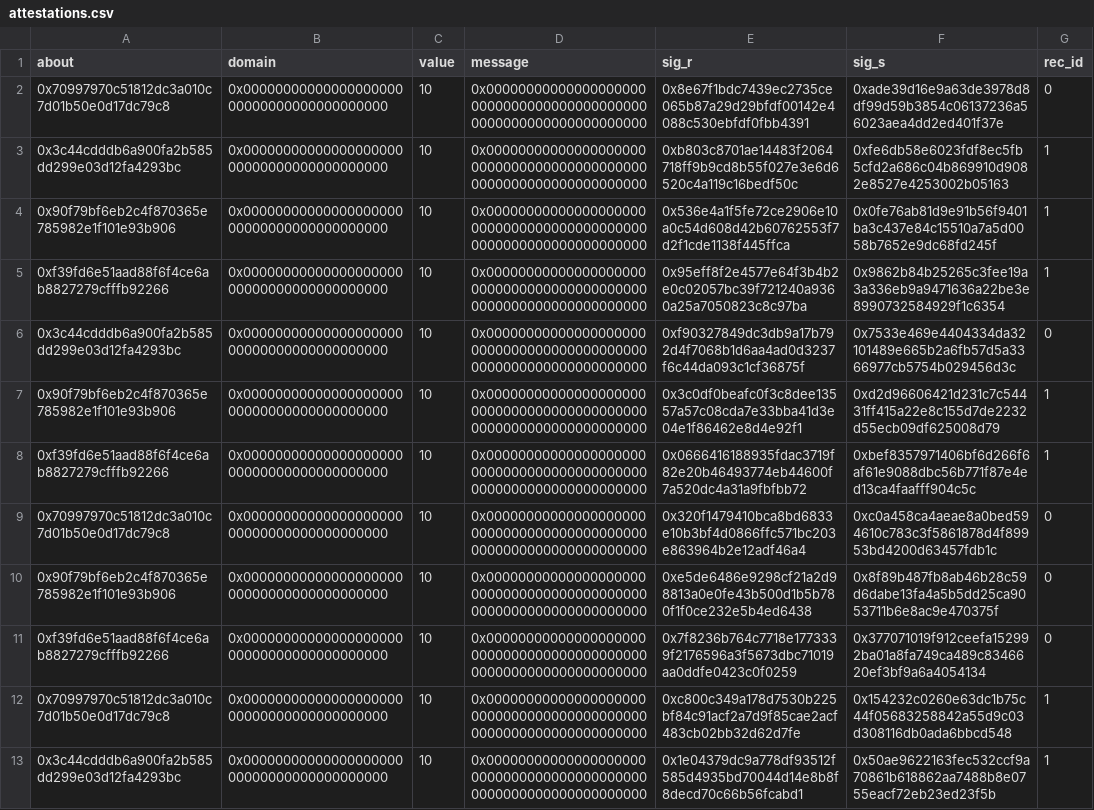
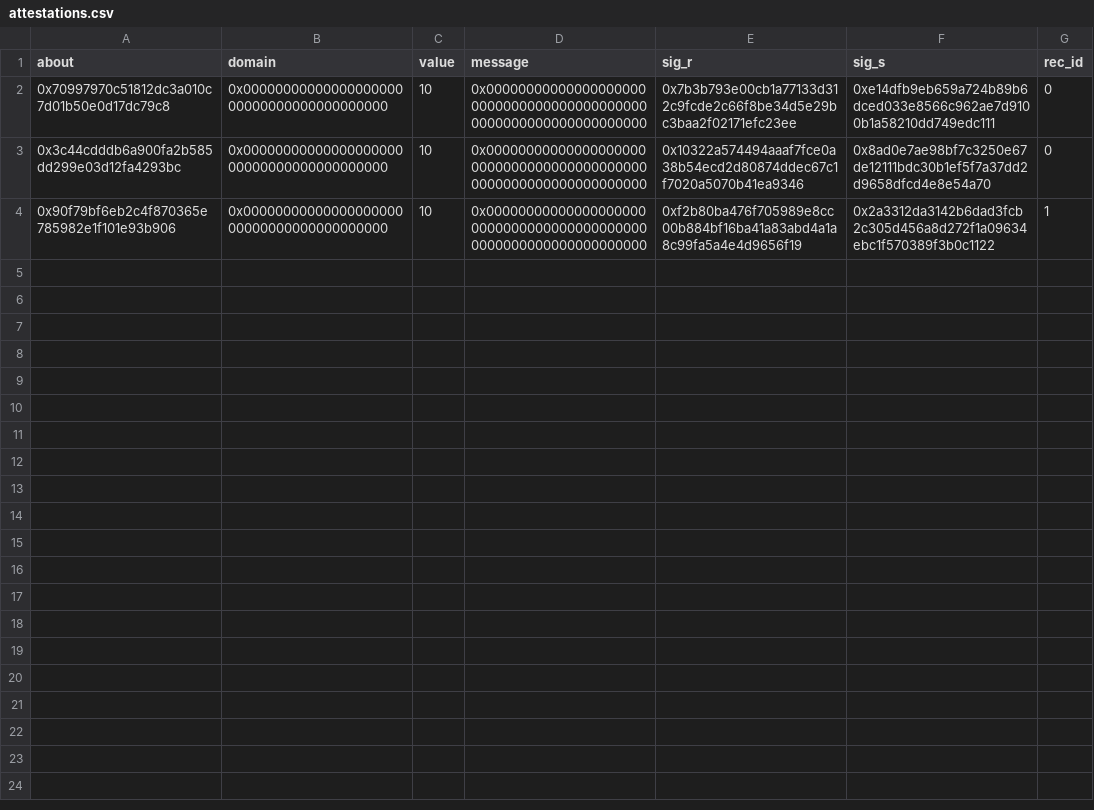
Before and after one commit to privacy-scaling-explorations/zk-eigentrust, a CSV file: eigentrust-cli/assets/attestations.csv, drawn as a sheet.

Commit message:
update attestation hashing

```diff
--- a/eigentrust-cli/assets/attestations.csv
+++ b/eigentrust-cli/assets/attestations.csv
@@ -1,13 +1,4 @@
 about,domain,value,message,sig_r,sig_s,rec_id
-0x70997970c51812dc3a010c7d01b50e0d17dc79c8,0x0000000000000000000000000000000000000000,10,0x0000000000000000000000000000000000000000000000000000000000000000,0x8e67f1bdc7439ec2735ce065b87a29d29bfdf00142e4088c530ebfdf0fbb4391,0xade39d16e9a63de3978d8df99d59b3854c06137236a56023aea4dd2ed401f37e,0
-0x3c44cdddb6a900fa2b585dd299e03d12fa4293bc,0x0000000000000000000000000000000000000000,10,0x0000000000000000000000000000000000000000000000000000000000000000,0xb803c8701ae14483f2064718ff9b9cd8b55f027e3e6d6520c4a119c16bedf50c,0xfe6db58e6023fdf8ec5fb5cfd2a686c04b869910d9082e8527e4253002b05163,1
-0x90f79bf6eb2c4f870365e785982e1f101e93b906,0x0000000000000000000000000000000000000000,10,0x0000000000000000000000000000000000000000000000000000000000000000,0x536e4a1f5fe72ce2906e10a0c54d608d42b60762553f7d2f1cde1138f445ffca,0x0fe76ab81d9e91b56f9401ba3c437e84c15510a7a5d0058b7652e9dc68fd245f,1
-0xf39fd6e51aad88f6f4ce6ab8827279cfffb92266,0x0000000000000000000000000000000000000000,10,0x0000000000000000000000000000000000000000000000000000000000000000,0x95eff8f2e4577e64f3b4b2e0c02057bc39f721240a9360a25a7050823c8c97ba,0x9862b84b25265c3fee19a3a336eb9a9471636a22be3e8990732584929f1c6354,1
-0x3c44cdddb6a900fa2b585dd299e03d12fa4293bc,0x0000000000000000000000000000000000000000,10,0x0000000000000000000000000000000000000000000000000000000000000000,0xf90327849dc3db9a17b792d4f7068b1d6aa4ad0d3237f6c44da093c1cf36875f,0x7533e469e4404334da32101489e665b2a6fb57d5a3366977cb5754b029456d3c,0
-0x90f79bf6eb2c4f870365e785982e1f101e93b906,0x0000000000000000000000000000000000000000,10,0x0000000000000000000000000000000000000000000000000000000000000000,0x3c0df0beafc0f3c8dee13557a57c08cda7e33bba41d3e04e1f86462e8d4e92f1,0xd2d96606421d231c7c54431ff415a22e8c155d7de2232d55ecb09df625008d79,1
-0xf39fd6e51aad88f6f4ce6ab8827279cfffb92266,0x0000000000000000000000000000000000000000,10,0x0000000000000000000000000000000000000000000000000000000000000000,0x0666416188935fdac3719f82e20b46493774eb44600f7a520dc4a31a9fbfbb72,0xbef8357971406bf6d266f6af61e9088dbc56b771f87e4ed13ca4faafff904c5c,1
-0x70997970c51812dc3a010c7d01b50e0d17dc79c8,0x0000000000000000000000000000000000000000,10,0x0000000000000000000000000000000000000000000000000000000000000000,0x320f1479410bca8bd6833e10b3bf4d0866ffc571bc203e863964b2e12adf46a4,0xc0a458ca4aeae8a0bed594610c783c3f5861878d4f89953bd4200d63457fdb1c,0
-0x90f79bf6eb2c4f870365e785982e1f101e93b906,0x0000000000000000000000000000000000000000,10,0x0000000000000000000000000000000000000000000000000000000000000000,0xe5de6486e9298cf21a2d98813a0e0fe43b500d1b5b780f1f0ce232e5b4ed6438,0x8f89b487fb8ab46b28c59d6dabe13fa4a5b5dd25ca9053711b6e8ac9e470375f,0
-0xf39fd6e51aad88f6f4ce6ab8827279cfffb92266,0x0000000000000000000000000000000000000000,10,0x0000000000000000000000000000000000000000000000000000000000000000,0x7f8236b764c7718e1773339f2176596a3f5673dbc71019aa0ddfe0423c0f0259,0x377071019f912ceefa152992ba01a8fa749ca489c8346620ef3bf9a6a4054134,0
-0x70997970c51812dc3a010c7d01b50e0d17dc79c8,0x0000000000000000000000000000000000000000,10,0x0000000000000000000000000000000000000000000000000000000000000000,0xc800c349a178d7530b225bf84c91acf2a7d9f85cae2acf483cb02bb32d62d7fe,0x154232c0260e63dc1b75c44f05683258842a55d9c03d308116db0ada6bbcd548,1
-0x3c44cdddb6a900fa2b585dd299e03d12fa4293bc,0x0000000000000000000000000000000000000000,10,0x0000000000000000000000000000000000000000000000000000000000000000,0x1e04379dc9a778df93512f585d4935bd70044d14e8b8f8decd70c66b56fcabd1,0x50ae9622163fec532ccf9a70861b618862aa7488b8e0755eacf72eb23ed23f5b,1
+0x70997970c51812dc3a010c7d01b50e0d17dc79c8,0x0000000000000000000000000000000000000000,10,0x0000000000000000000000000000000000000000000000000000000000000000,0x7b3b793e00cb1a77133d312c9fcde2c66f8be34d5e29bc3baa2f02171efc23ee,0xe14dfb9eb659a724b89b6dced033e8566c962ae7d9100b1a58210dd749edc111,0
+0x3c44cdddb6a900fa2b585dd299e03d12fa4293bc,0x0000000000000000000000000000000000000000,10,0x0000000000000000000000000000000000000000000000000000000000000000,0x10322a574494aaaf7fce0a38b54ecd2d80874ddec67c1f7020a5070b41ea9346,0x8ad0e7ae98bf7c3250e67de12111bdc30b1ef5f7a37dd2d9658dfcd4e8e54a70,0
+0x90f79bf6eb2c4f870365e785982e1f101e93b906,0x0000000000000000000000000000000000000000,10,0x0000000000000000000000000000000000000000000000000000000000000000,0xf2b80ba476f705989e8cc00b884bf16ba41a83abd4a1a8c99fa5a4e4d9656f19,0x2a3312da3142b6dad3fcb2c305d456a8d272f1a09634ebc1f570389f3b0c1122,1
```
Also changed, not shown: 2 other files.
